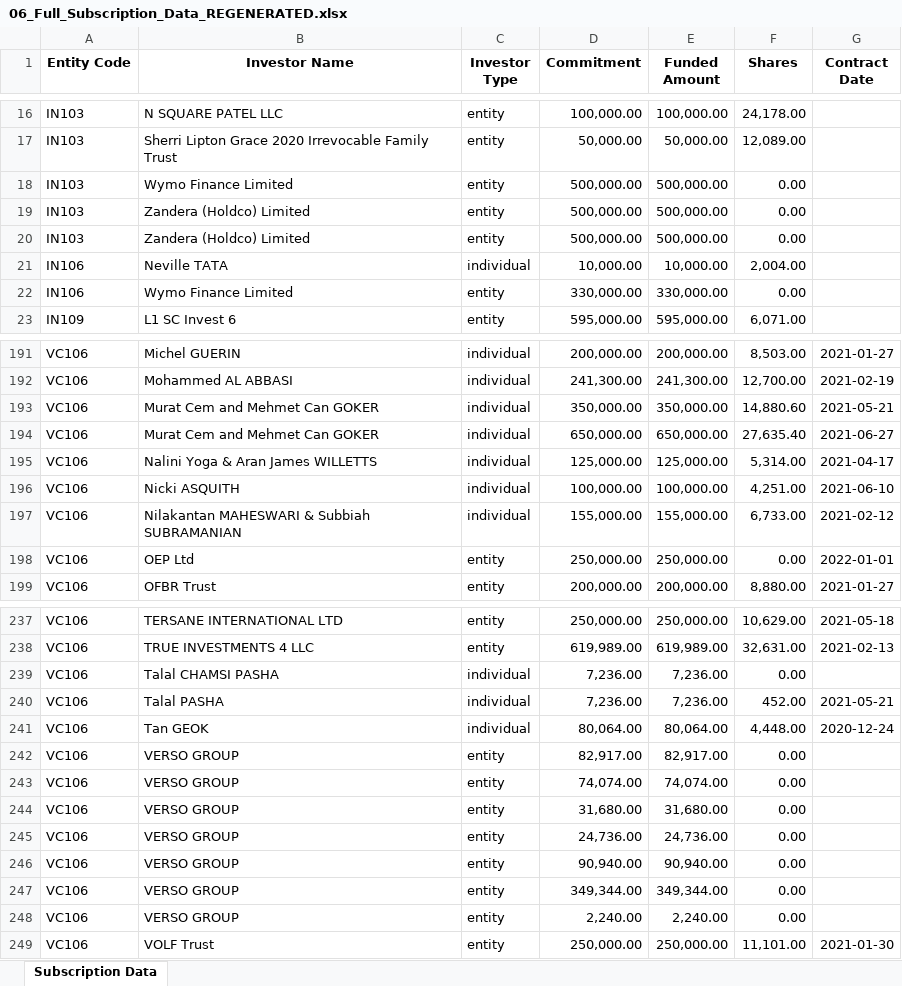
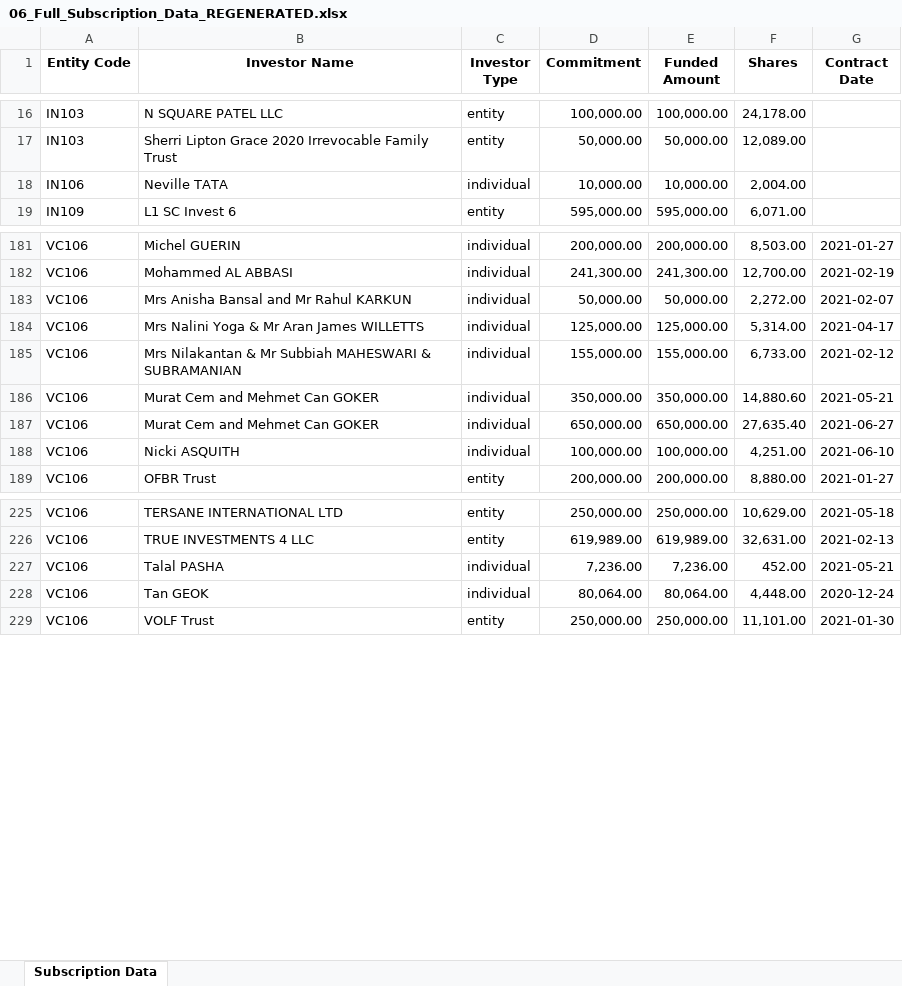
Before and after one commit to Ghiles-CTO/Versotech, an Excel workbook: datamigration/06_Full_Subscription_Data_REGENERATED.xlsx, sheet Subscription Data, drawn as a sheet; only a part is shown, gaps mark what is left out; values as stored, in another font and other column widths than the file's, no borders; removed rows and columns are numbered as before the commit, all else as after; the diff covers the shown part only; the diff names each change by its address in the sheet, - before the commit and + after, or states it on an @@ line.

```diff
--- a/datamigration/06_Full_Subscription_Data_REGENERATED.xlsx (sheet Subscription Data)
+++ b/datamigration/06_Full_Subscription_Data_REGENERATED.xlsx (sheet Subscription Data)
-row 18: IN103 | Wymo Finance Limited | entity | 500,000.00 | 500,000.00 | 0.00
-row 19: IN103 | Zandera (Holdco) Limited | entity | 500,000.00 | 500,000.00 | 0.00
-row 20: IN103 | Zandera (Holdco) Limited | entity | 500,000.00 | 500,000.00 | 0.00
-row 22: IN106 | Wymo Finance Limited | entity | 330,000.00 | 330,000.00 | 0.00
+row 183: VC106 | Mrs Anisha Bansal and Mr Rahul KARKUN | individual | 50,000.00 | 50,000.00 | 2,272.00 | 2021-02-07
+row 184: VC106 | Mrs Nalini Yoga & Mr Aran James WILLETTS | individual | 125,000.00 | 125,000.00 | 5,314.00 | 2021-04-17
+row 185: VC106 | Mrs Nilakantan & Mr Subbiah MAHESWARI & SUBRAMANIAN | individual | 155,000.00 | 155,000.00 | 6,733.00 | 2021-02-12
-row 195: VC106 | Nalini Yoga & Aran James WILLETTS | individual | 125,000.00 | 125,000.00 | 5,314.00 | 2021-04-17
-row 197: VC106 | Nilakantan MAHESWARI & Subbiah SUBRAMANIAN | individual | 155,000.00 | 155,000.00 | 6,733.00 | 2021-02-12
-row 198: VC106 | OEP Ltd | entity | 250,000.00 | 250,000.00 | 0.00 | 2022-01-01
-row 239: VC106 | Talal CHAMSI PASHA | individual | 7,236.00 | 7,236.00 | 0.00
-row 242: VC106 | VERSO GROUP | entity | 82,917.00 | 82,917.00 | 0.00
-row 243: VC106 | VERSO GROUP | entity | 74,074.00 | 74,074.00 | 0.00
-row 244: VC106 | VERSO GROUP | entity | 31,680.00 | 31,680.00 | 0.00
-row 245: VC106 | VERSO GROUP | entity | 24,736.00 | 24,736.00 | 0.00
-row 246: VC106 | VERSO GROUP | entity | 90,940.00 | 90,940.00 | 0.00
-row 247: VC106 | VERSO GROUP | entity | 349,344.00 | 349,344.00 | 0.00
-row 248: VC106 | VERSO GROUP | entity | 2,240.00 | 2,240.00 | 0.00
```
Also changed, not shown: 2 added rows, 34 removed rows, 21 moved rows and 21 edited cells elsewhere in this sheet, datamigration/05_Introducer_Commissions.xlsx, 36 other files.
